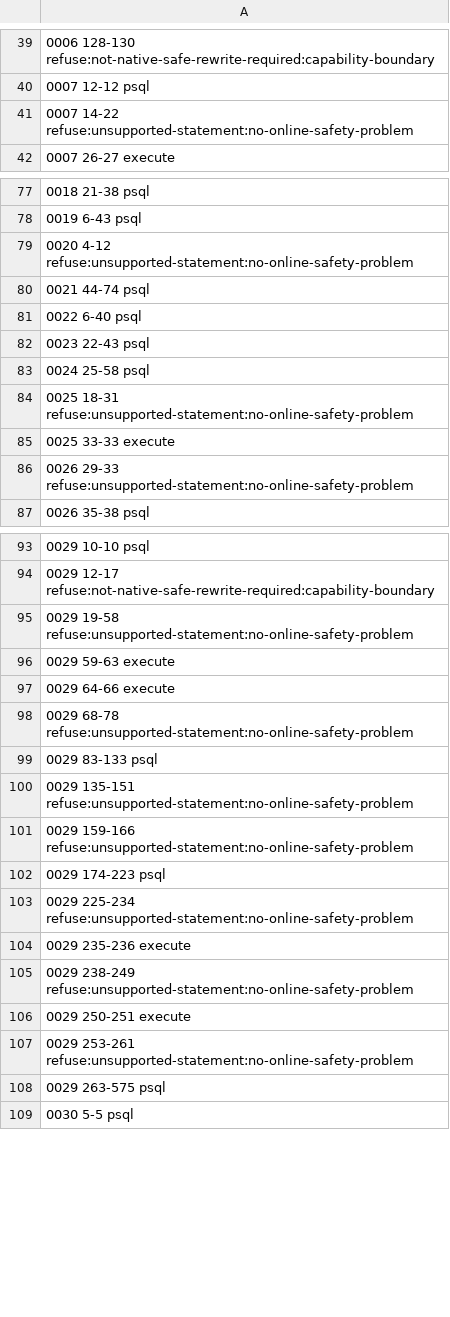
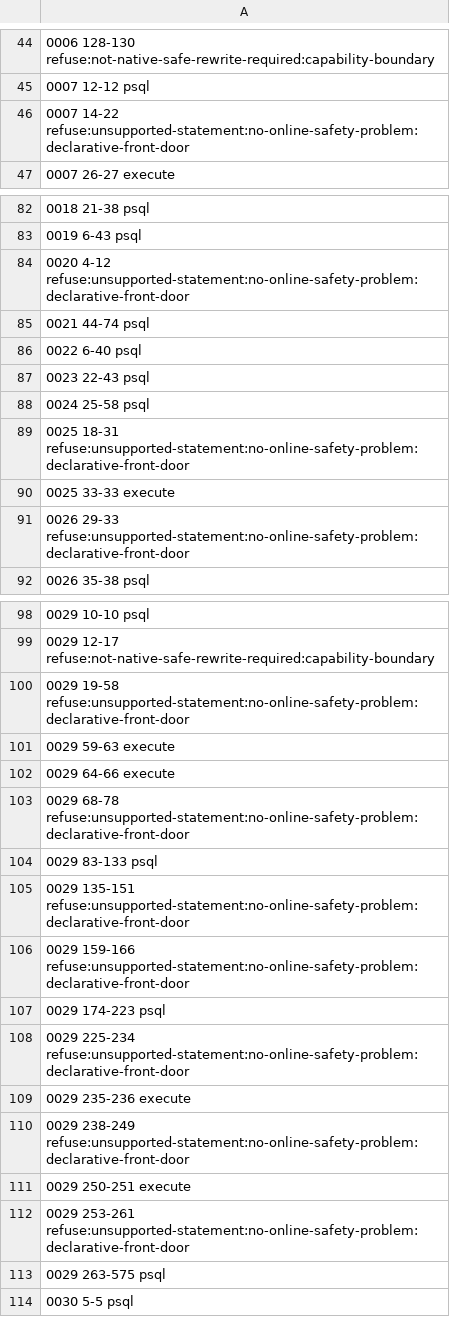
Before and after one commit to block/pg-sprite, a TSV file: replay/buzz/assessment.tsv, drawn as a sheet; only a part is shown, gaps mark what is left out; the diff covers the shown part only.

```diff
--- a/replay/buzz/assessment.tsv
+++ b/replay/buzz/assessment.tsv
@@ -40,3 +45,3 @@
 0007 12-12 psql
-0007 14-22 refuse:unsupported-statement:no-online-safety-problem
+0007 14-22 refuse:unsupported-statement:no-online-safety-problem:declarative-front-door
 0007 26-27 execute
@@ -78,3 +83,3 @@
 0019 6-43 psql
-0020 4-12 refuse:unsupported-statement:no-online-safety-problem
+0020 4-12 refuse:unsupported-statement:no-online-safety-problem:declarative-front-door
 0021 44-74 psql
@@ -83,5 +88,5 @@
 0024 25-58 psql
-0025 18-31 refuse:unsupported-statement:no-online-safety-problem
+0025 18-31 refuse:unsupported-statement:no-online-safety-problem:declarative-front-door
 0025 33-33 execute
-0026 29-33 refuse:unsupported-statement:no-online-safety-problem
+0026 29-33 refuse:unsupported-statement:no-online-safety-problem:declarative-front-door
 0026 35-38 psql
@@ -94,15 +99,15 @@
 0029 12-17 refuse:not-native-safe-rewrite-required:capability-boundary
-0029 19-58 refuse:unsupported-statement:no-online-safety-problem
+0029 19-58 refuse:unsupported-statement:no-online-safety-problem:declarative-front-door
 0029 59-63 execute
 0029 64-66 execute
-0029 68-78 refuse:unsupported-statement:no-online-safety-problem
+0029 68-78 refuse:unsupported-statement:no-online-safety-problem:declarative-front-door
 0029 83-133 psql
-0029 135-151 refuse:unsupported-statement:no-online-safety-problem
-0029 159-166 refuse:unsupported-statement:no-online-safety-problem
+0029 135-151 refuse:unsupported-statement:no-online-safety-problem:declarative-front-door
+0029 159-166 refuse:unsupported-statement:no-online-safety-problem:declarative-front-door
 0029 174-223 psql
-0029 225-234 refuse:unsupported-statement:no-online-safety-problem
+0029 225-234 refuse:unsupported-statement:no-online-safety-problem:declarative-front-door
 0029 235-236 execute
-0029 238-249 refuse:unsupported-statement:no-online-safety-problem
+0029 238-249 refuse:unsupported-statement:no-online-safety-problem:declarative-front-door
 0029 250-251 execute
-0029 253-261 refuse:unsupported-statement:no-online-safety-problem
+0029 253-261 refuse:unsupported-statement:no-online-safety-problem:declarative-front-door
 0029 263-575 psql
```
Also changed, not shown: 5 added rows and 19 edited cells elsewhere in this file, 5 other files.
